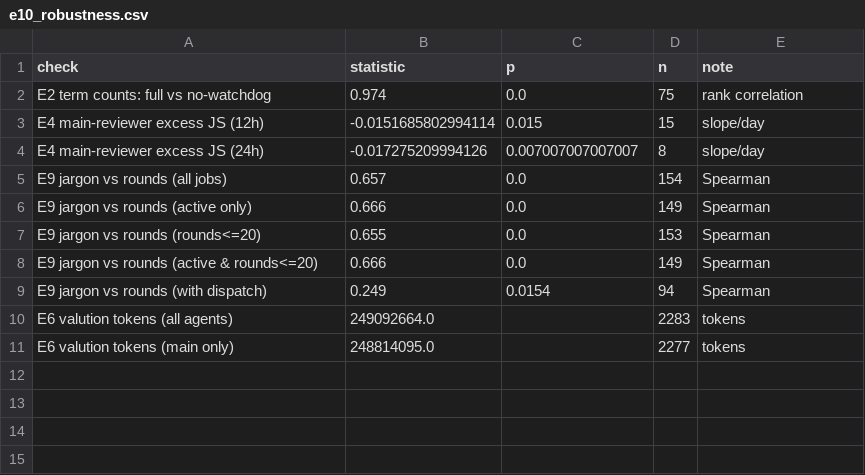
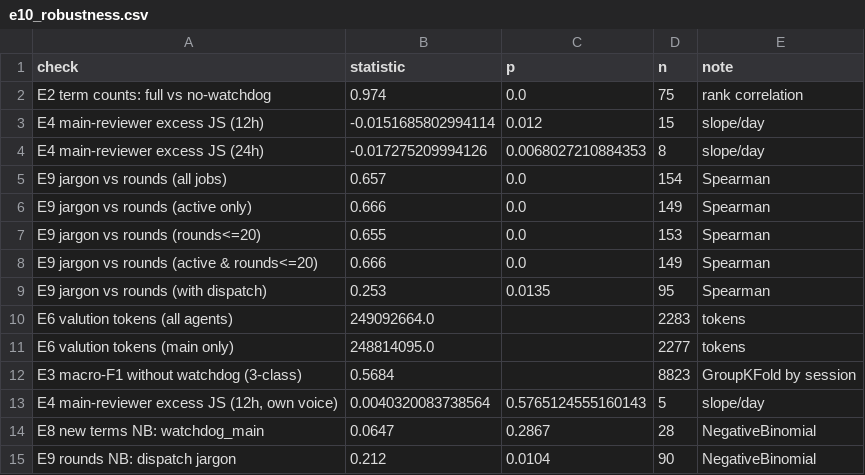
Before and after one commit to HBZHSN/agent-language-emergence, a CSV file: data/aggregates/e10_robustness.csv, drawn as a sheet.

```diff
--- a/data/aggregates/e10_robustness.csv
+++ b/data/aggregates/e10_robustness.csv
@@ -2,4 +2,4 @@
 E2 term counts: full vs no-watchdog,0.974,0.0,75,rank correlation
-E4 main-reviewer excess JS (12h),-0.0151685802994114,0.015,15,slope/day
-E4 main-reviewer excess JS (24h),-0.017275209994126,0.007007007007007,8,slope/day
+E4 main-reviewer excess JS (12h),-0.0151685802994114,0.012,15,slope/day
+E4 main-reviewer excess JS (24h),-0.017275209994126,0.0068027210884353,8,slope/day
 E9 jargon vs rounds (all jobs),0.657,0.0,154,Spearman
@@ -8,4 +8,8 @@ E9 jargon vs rounds (rounds<=20),0.655,0.0,153,Spearman
 E9 jargon vs rounds (active & rounds<=20),0.666,0.0,149,Spearman
-E9 jargon vs rounds (with dispatch),0.249,0.0154,94,Spearman
+E9 jargon vs rounds (with dispatch),0.253,0.0135,95,Spearman
 E6 valution tokens (all agents),249092664.0,,2283,tokens
 E6 valution tokens (main only),248814095.0,,2277,tokens
+E3 macro-F1 without watchdog (3-class),0.5684,,8823,GroupKFold by session
+"E4 main-reviewer excess JS (12h, own voice)",0.0040320083738564,0.5765124555160143,5,slope/day
+E8 new terms NB: watchdog_main,0.0647,0.2867,28,NegativeBinomial
+E9 rounds NB: dispatch jargon,0.212,0.0104,90,NegativeBinomial
```
Also changed, not shown: data/aggregates/e2_term_stats.csv, data/aggregates/e4_trends.csv, 36 other files.
